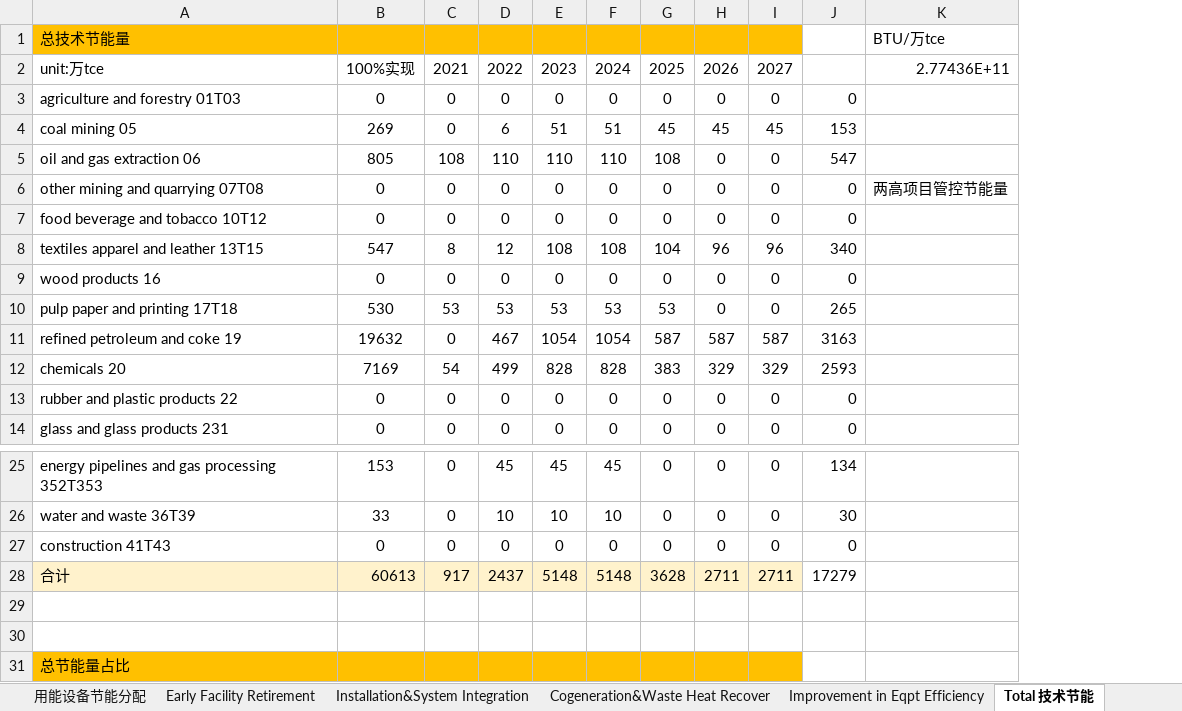
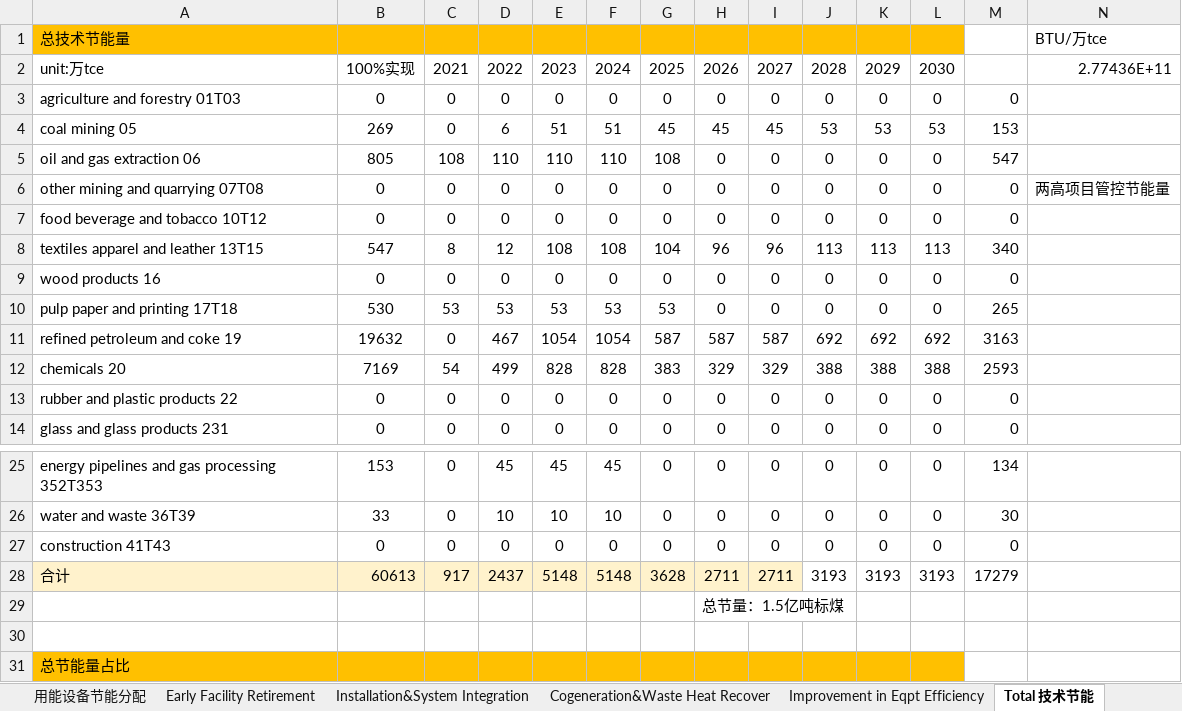
Before and after one commit to Smart-Trans/eps-china2019-smart-trans, an Excel workbook: InputData/indst/PPRiFUfERoIF/cn-Pot Perc Reduction in Fuel Use from Early Retirement.xlsx, sheet Total 技术节能, drawn as a sheet; only a part is shown, gaps mark what is left out; values as stored, in another font and other column widths than the file's, no borders; conditional formats not drawn; the diff names each change by its address in the sheet, - before the commit and + after, or states it on an @@ line.

```diff
--- a/InputData/indst/PPRiFUfERoIF/cn-Pot Perc Reduction in Fuel Use from Early Retirement.xlsx (sheet Total 技术节能)
+++ b/InputData/indst/PPRiFUfERoIF/cn-Pot Perc Reduction in Fuel Use from Early Retirement.xlsx (sheet Total 技术节能)
+column J, rows 2-14: 2028 | 0 | 53 | 0 | 0 | 0 | 113 | 0 | 0 | 692 | 388 | 0 | 0; rows 25-28: 0 | 0 | 0 | 3193
+column K, rows 2-14: 2029 | 0 | 53 | 0 | 0 | 0 | 113 | 0 | 0 | 692 | 388 | 0 | 0; rows 25-28: 0 | 0 | 0 | 3193
+column L, rows 2-14: 2030 | 0 | 53 | 0 | 0 | 0 | 113 | 0 | 0 | 692 | 388 | 0 | 0; rows 25-28: 0 | 0 | 0 | 3193
-H29: (empty)
+H29: 总节量：1.5亿吨标煤
```
Also changed, not shown: formulas that keep their value, 4 other files.
